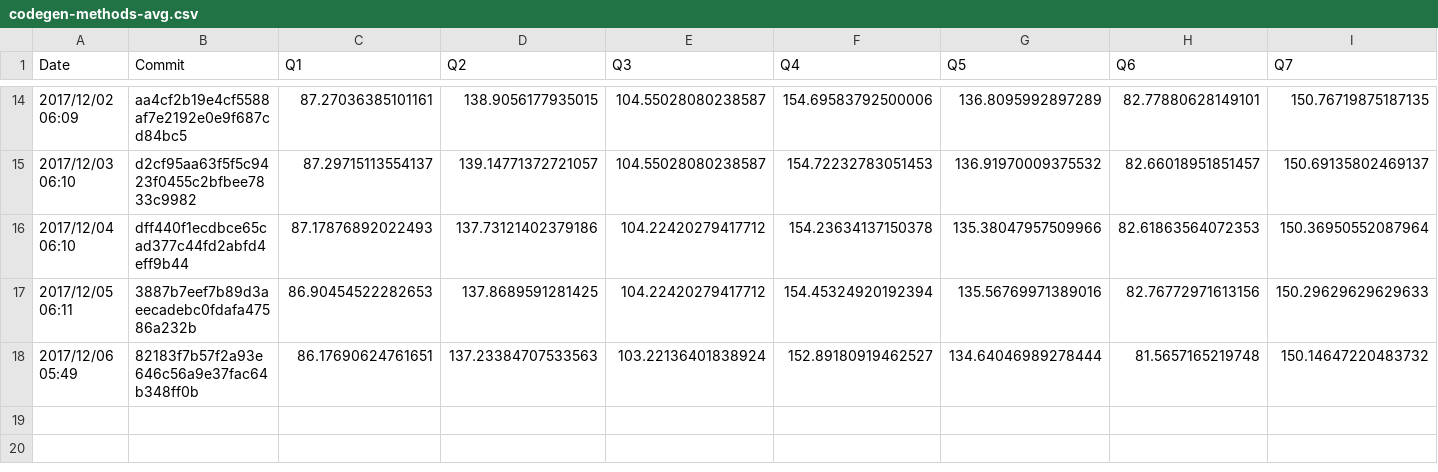
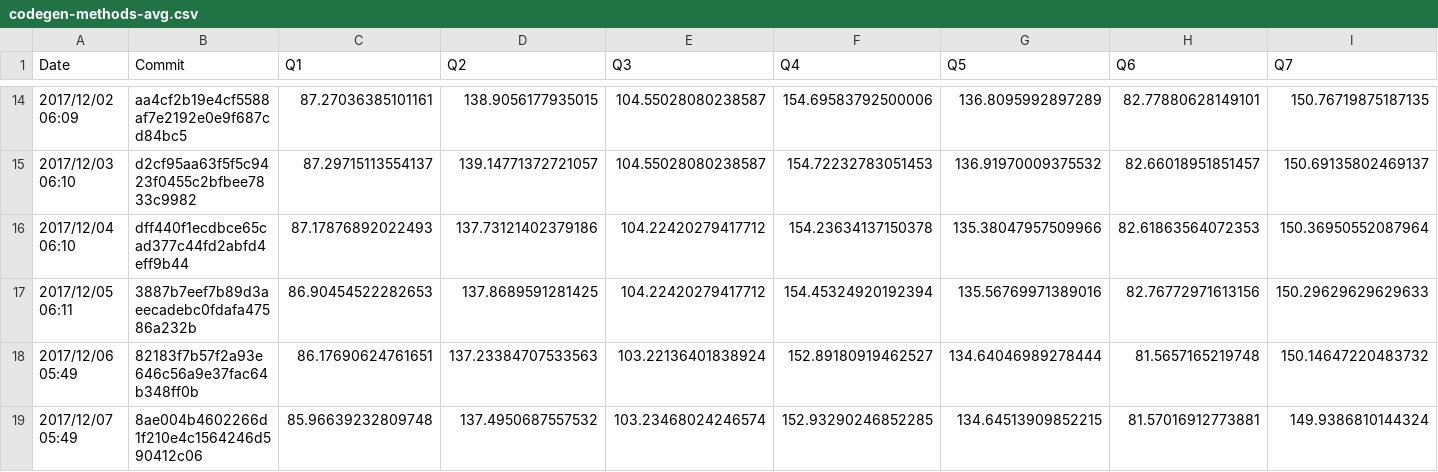
Before and after one commit to maropu/spark-tpcds-datagen, a CSV file: reports/metrics/codegen-methods-avg.csv, drawn as a sheet; only a part is shown, gaps mark what is left out; rows hold the shown columns only; the diff names each change by its address in the sheet, - before the commit and + after, or states it on an @@ line.

Commit message:
[AUTOMATICALLY GENERATED] Update TPCDS reports in 2017/12/07 05:49

```diff
--- a/reports/metrics/codegen-methods-avg.csv
+++ b/reports/metrics/codegen-methods-avg.csv
+row 19: 2017/12/07 05:49 | 8ae004b4602266d1f210e4c1564246d590412c06 | 85.96639232809748 | 137.4950687557532 | 103.23468024246574 | 152.93290246852285 | 134.64513909852215 | 81.57016912773881 | 149.9386810144324
```
Also changed, not shown: reports/metrics/codegen-classes-avg.csv, reports/metrics/codegen-classes-max.csv, 3 other files.
